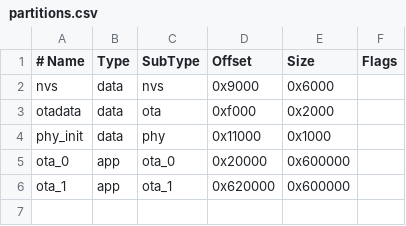
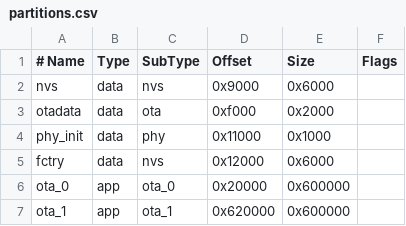
Before and after one commit to candiceguinoo/BCA152_SmartHome_FreeRTOS, a CSV file: multisensor/partitions.csv, drawn as a sheet; the diff names each change by its address in the sheet, - before the commit and + after, or states it on an @@ line.

```diff
--- a/multisensor/partitions.csv
+++ b/multisensor/partitions.csv
+row 5: fctry | data | nvs | 0x12000 | 0x6000
```
Also changed, not shown: smart_switch/partitions.csv, 26 other files.
